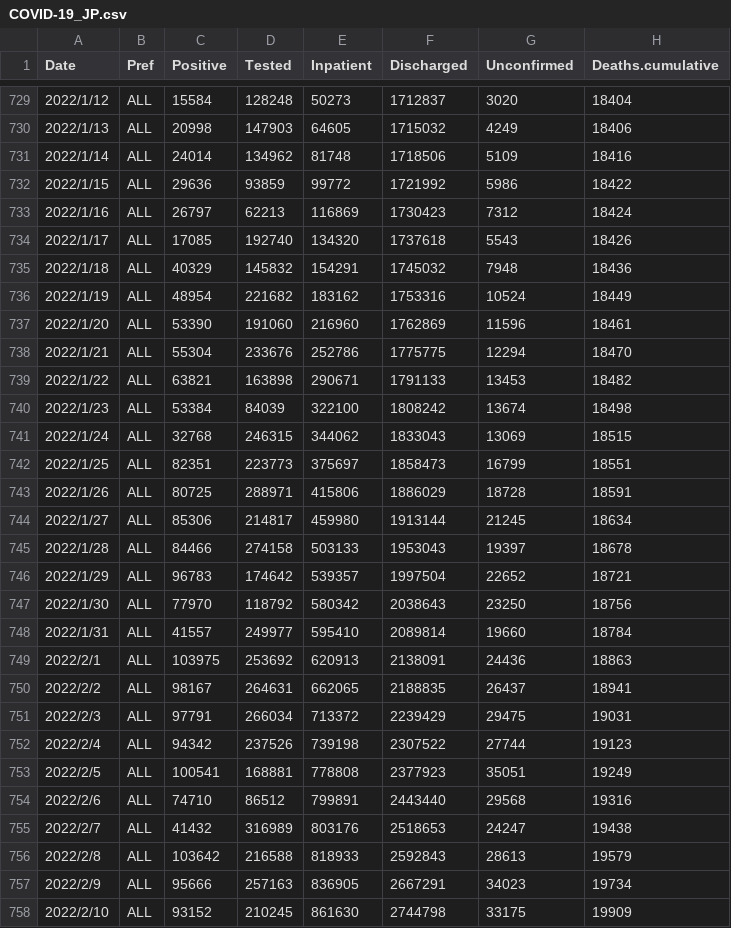
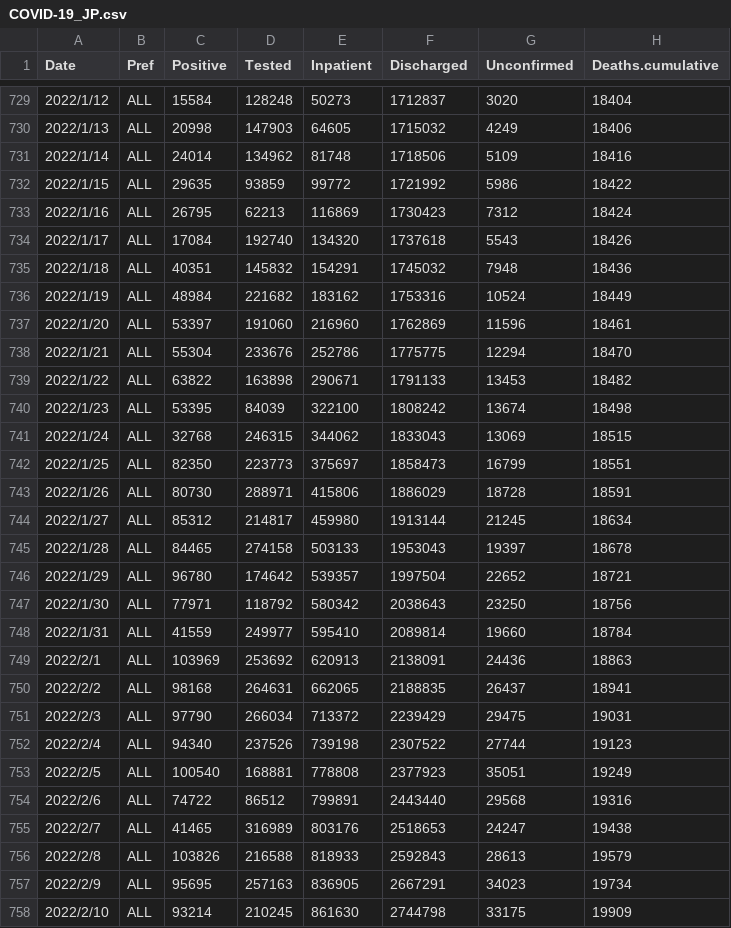
Before and after one commit to u-10bei/u-10bei.github.io, a CSV file: datas/COVID-19_JP.csv, drawn as a sheet; only a part is shown, gaps mark what is left out; the diff covers the shown part only.

```diff
--- a/datas/COVID-19_JP.csv
+++ b/datas/COVID-19_JP.csv
@@ -731,28 +731,28 @@ Date,Pref,Positive,Tested,Inpatient,Discharged,Unconfirmed,Deaths.cumulative
 2022/1/14,ALL,24014,134962,81748,1718506,5109,18416
-2022/1/15,ALL,29636,93859,99772,1721992,5986,18422
-2022/1/16,ALL,26797,62213,116869,1730423,7312,18424
-2022/1/17,ALL,17085,192740,134320,1737618,5543,18426
-2022/1/18,ALL,40329,145832,154291,1745032,7948,18436
-2022/1/19,ALL,48954,221682,183162,1753316,10524,18449
-2022/1/20,ALL,53390,191060,216960,1762869,11596,18461
+2022/1/15,ALL,29635,93859,99772,1721992,5986,18422
+2022/1/16,ALL,26795,62213,116869,1730423,7312,18424
+2022/1/17,ALL,17084,192740,134320,1737618,5543,18426
+2022/1/18,ALL,40351,145832,154291,1745032,7948,18436
+2022/1/19,ALL,48984,221682,183162,1753316,10524,18449
+2022/1/20,ALL,53397,191060,216960,1762869,11596,18461
 2022/1/21,ALL,55304,233676,252786,1775775,12294,18470
-2022/1/22,ALL,63821,163898,290671,1791133,13453,18482
-2022/1/23,ALL,53384,84039,322100,1808242,13674,18498
+2022/1/22,ALL,63822,163898,290671,1791133,13453,18482
+2022/1/23,ALL,53395,84039,322100,1808242,13674,18498
 2022/1/24,ALL,32768,246315,344062,1833043,13069,18515
-2022/1/25,ALL,82351,223773,375697,1858473,16799,18551
-2022/1/26,ALL,80725,288971,415806,1886029,18728,18591
-2022/1/27,ALL,85306,214817,459980,1913144,21245,18634
-2022/1/28,ALL,84466,274158,503133,1953043,19397,18678
-2022/1/29,ALL,96783,174642,539357,1997504,22652,18721
-2022/1/30,ALL,77970,118792,580342,2038643,23250,18756
-2022/1/31,ALL,41557,249977,595410,2089814,19660,18784
-2022/2/1,ALL,103975,253692,620913,2138091,24436,18863
-2022/2/2,ALL,98167,264631,662065,2188835,26437,18941
-2022/2/3,ALL,97791,266034,713372,2239429,29475,19031
-2022/2/4,ALL,94342,237526,739198,2307522,27744,19123
-2022/2/5,ALL,100541,168881,778808,2377923,35051,19249
-2022/2/6,ALL,74710,86512,799891,2443440,29568,19316
-2022/2/7,ALL,41432,316989,803176,2518653,24247,19438
-2022/2/8,ALL,103642,216588,818933,2592843,28613,19579
-2022/2/9,ALL,95666,257163,836905,2667291,34023,19734
-2022/2/10,ALL,93152,210245,861630,2744798,33175,19909
+2022/1/25,ALL,82350,223773,375697,1858473,16799,18551
+2022/1/26,ALL,80730,288971,415806,1886029,18728,18591
+2022/1/27,ALL,85312,214817,459980,1913144,21245,18634
+2022/1/28,ALL,84465,274158,503133,1953043,19397,18678
+2022/1/29,ALL,96780,174642,539357,1997504,22652,18721
+2022/1/30,ALL,77971,118792,580342,2038643,23250,18756
+2022/1/31,ALL,41559,249977,595410,2089814,19660,18784
+2022/2/1,ALL,103969,253692,620913,2138091,24436,18863
+2022/2/2,ALL,98168,264631,662065,2188835,26437,18941
+2022/2/3,ALL,97790,266034,713372,2239429,29475,19031
+2022/2/4,ALL,94340,237526,739198,2307522,27744,19123
+2022/2/5,ALL,100540,168881,778808,2377923,35051,19249
+2022/2/6,ALL,74722,86512,799891,2443440,29568,19316
+2022/2/7,ALL,41465,316989,803176,2518653,24247,19438
+2022/2/8,ALL,103826,216588,818933,2592843,28613,19579
+2022/2/9,ALL,95695,257163,836905,2667291,34023,19734
+2022/2/10,ALL,93214,210245,861630,2744798,33175,19909
```
Also changed, not shown: 1 added row and 99 edited cells elsewhere in this file, datas/COVID-19_KTQ.csv, 1 other file.
